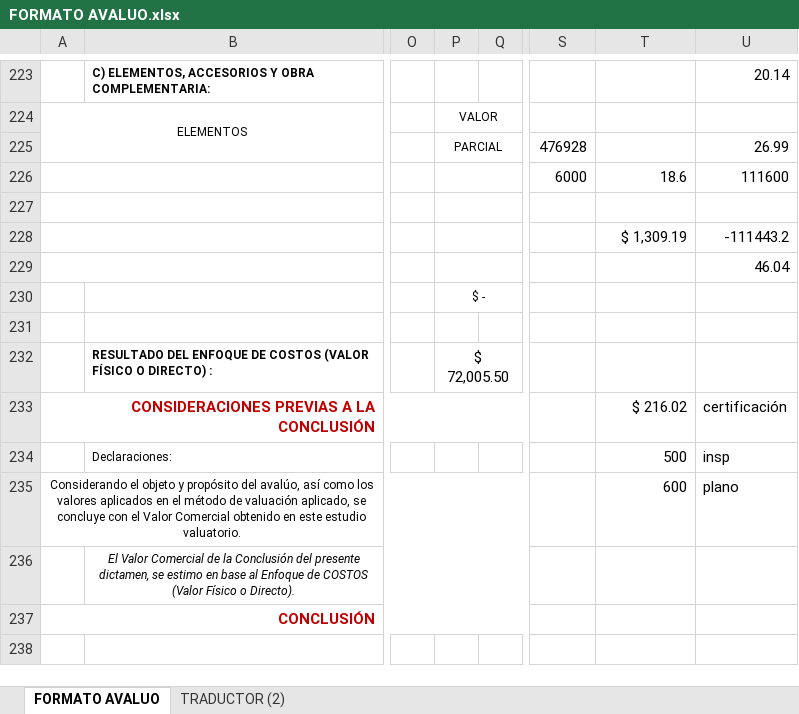
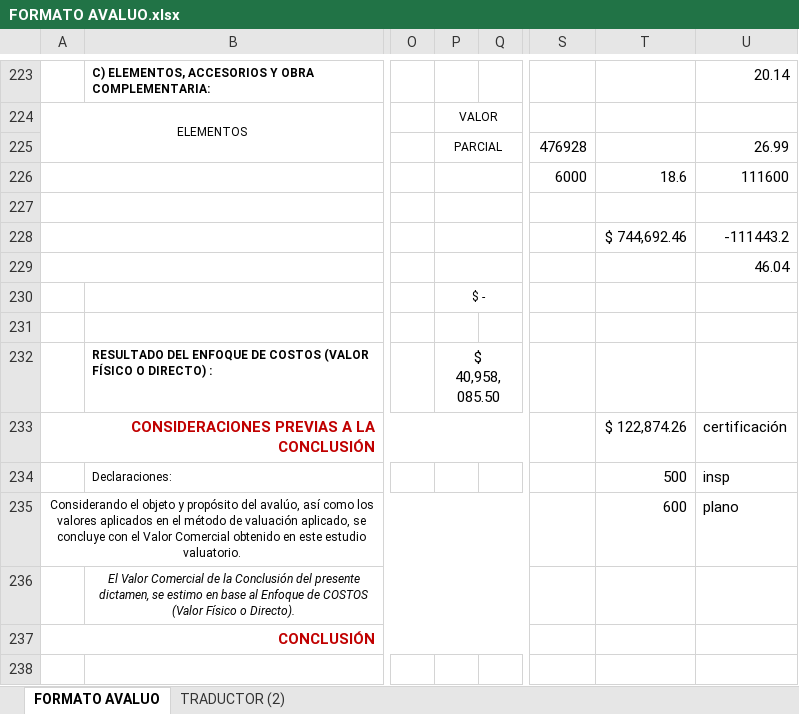
Before and after one commit to coughfeem8/Sunflwr, an Excel workbook: SunFlwr/res/FORMATO AVALUO.xlsx, sheet FORMATO AVALUO, drawn as a sheet; only a part is shown, gaps mark what is left out; values as stored, in another font and other column widths than the file's, no borders; charts and pictures not drawn; the diff covers the shown part only; the diff names each change by its address in the sheet, - before the commit and + after, or states it on an @@ line.

```diff
--- a/SunFlwr/res/FORMATO AVALUO.xlsx (sheet FORMATO AVALUO)
+++ b/SunFlwr/res/FORMATO AVALUO.xlsx (sheet FORMATO AVALUO)
-T228: $ 1,309.19
+T228: $ 744,692.46
-P232: $ 72,005.50
+P232: $ 40,958,085.50
-T233: $ 216.02
+T233: $ 122,874.26
```
Also changed, not shown: 3 added rows, 3 removed rows, 21 edited cells and merged cells elsewhere in this sheet, sheet TRADUCTOR (2), hidden cells, charts or pictures.
